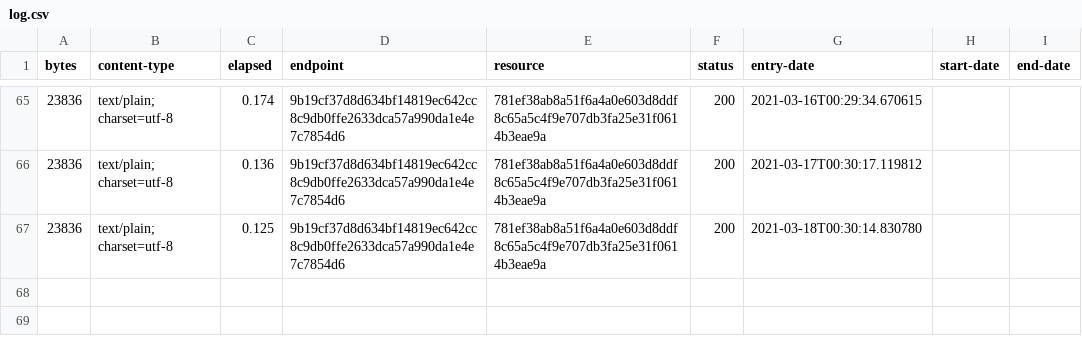
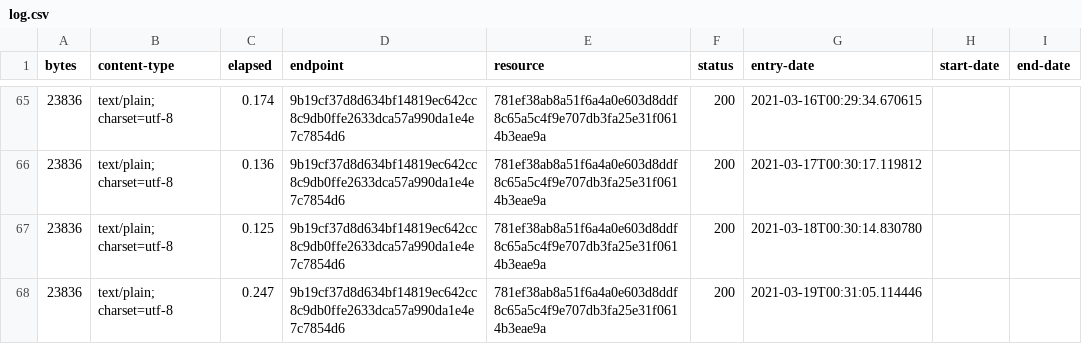
Before and after one commit to digital-land-attic/development-policy-collection, a CSV file: collection/log.csv, drawn as a sheet; only a part is shown, gaps mark what is left out; the diff names each change by its address in the sheet, - before the commit and + after, or states it on an @@ line.

Commit message:
Collection 2021-03-19

```diff
--- a/collection/log.csv
+++ b/collection/log.csv
+row 68: 23836 | text/plain; charset=utf-8 | 0.247 | 9b19cf37d8d634bf14819ec642cc8c9db0ffe2633dca57a990da1e4e7c7854d6 | 781ef38ab8a51f6a4a0e603d8ddf8c65a5c4f9e707db3fa25e31f0614b3eae9a | 200 | 2021-03-19T00:31:05.114446
```
